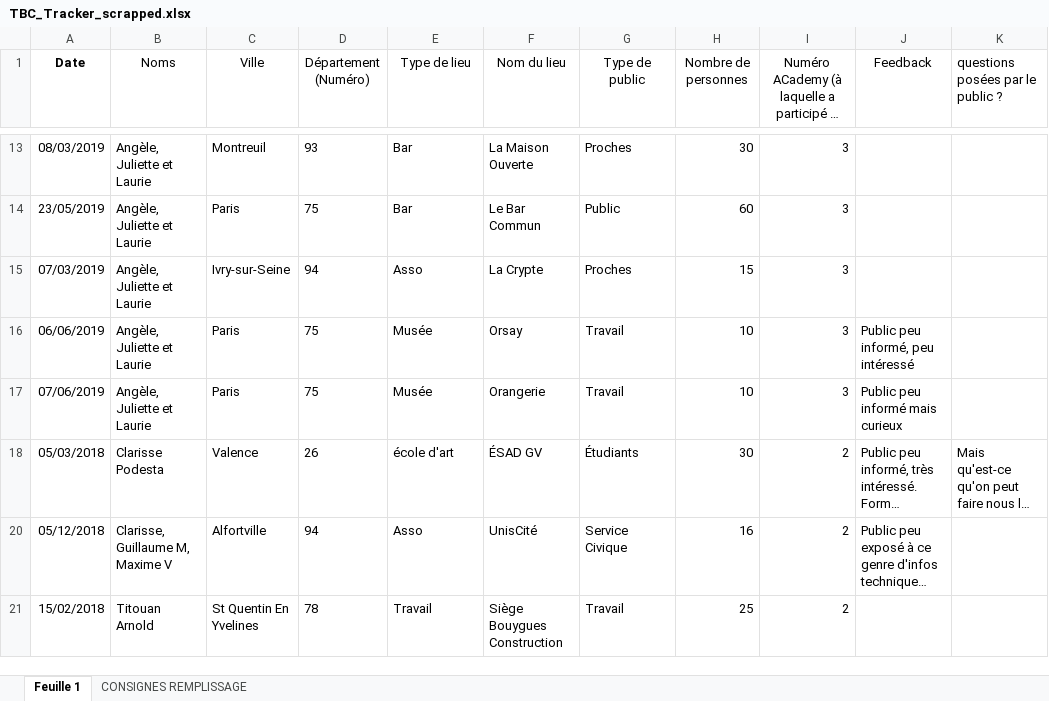
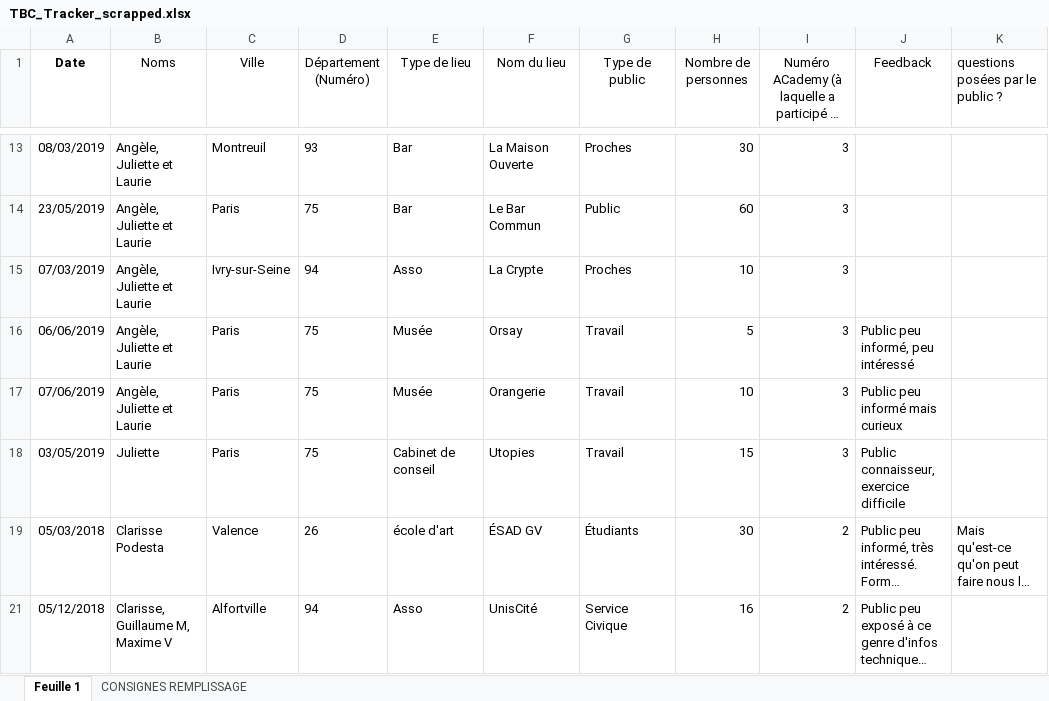
Before and after one commit to RemiMahmoud/TBC-tracks, an Excel workbook: data/TBC_Tracker_scrapped.xlsx, sheet Feuille 1, drawn as a sheet; only a part is shown, gaps mark what is left out; the shorter side is filled out with more unchanged rows; long unchanged cells end in …; values as stored, in another font and other column widths than the file's, no borders; charts and pictures not drawn; the diff covers the shown part only; the diff names each change by its address in the sheet, - before the commit and + after, or states it on an @@ line.

```diff
--- a/data/TBC_Tracker_scrapped.xlsx (sheet Feuille 1)
+++ b/data/TBC_Tracker_scrapped.xlsx (sheet Feuille 1)
-H15 (Nombre de personnes): 15
+H15 (Nombre de personnes): 10
-H16 (Nombre de personnes): 10
+H16 (Nombre de personnes): 5
+row 18: 03/05/2019 | Juliette | Paris | 75 | Cabinet de conseil | Utopies | Travail | 15 | 3 | Public connaisseur, exercice difficile
```
Also changed, not shown: 21 added rows elsewhere in this sheet, 3 other files.
